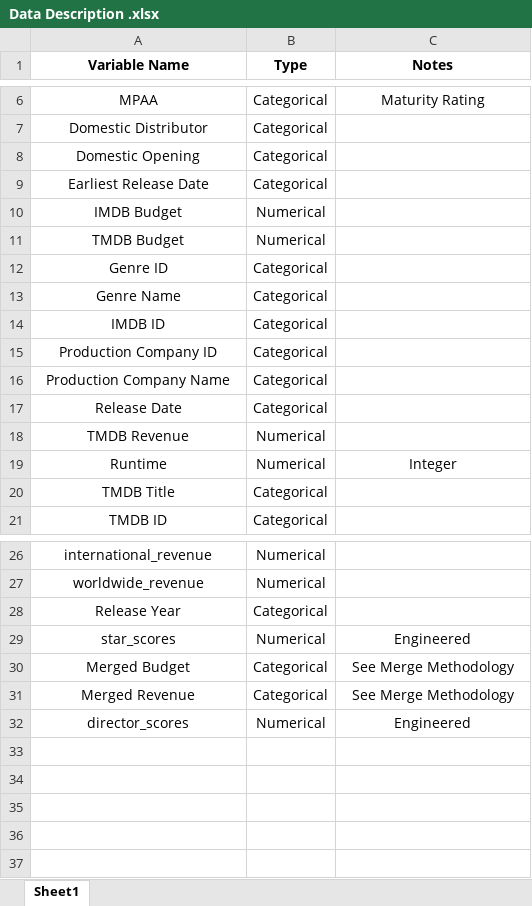
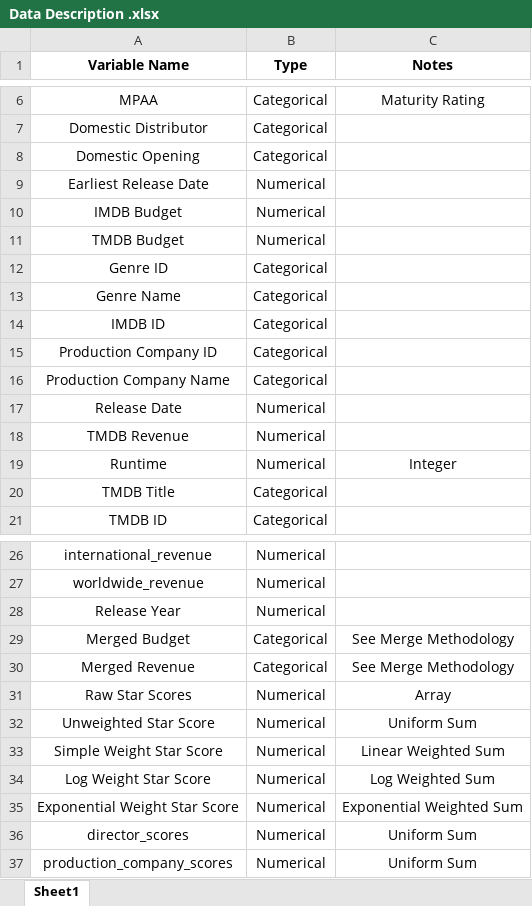
Before and after one commit to samob917/en553.602.FA23, an Excel workbook: 3. Data Preparation/Data Description .xlsx, sheet Sheet1, drawn as a sheet; only a part is shown, gaps mark what is left out; values as stored, in another font and other column widths than the file's, no borders; removed rows and columns are numbered as before the commit, all else as after; the diff names each change by its address in the sheet, - before the commit and + after, or states it on an @@ line.

```diff
--- a/3. Data Preparation/Data Description .xlsx (sheet Sheet1)
+++ b/3. Data Preparation/Data Description .xlsx (sheet Sheet1)
-B9 (Type): Categorical
+B9 (Type): Numerical
-B17 (Type): Categorical
+B17 (Type): Numerical
-B28 (Type): Categorical
+B28 (Type): Numerical
-row 29: star_scores | Numerical | Engineered
+row 31: Raw Star Scores | Numerical | Array
+row 32: Unweighted Star Score | Numerical | Uniform Sum
+row 33: Simple Weight Star Score | Numerical | Linear Weighted Sum
+row 34: Log Weight Star Score | Numerical | Log Weighted Sum
+row 35: Exponential Weight Star Score | Numerical | Exponential Weighted Sum
-C36 (Notes): Engineered
+C36 (Notes): Uniform Sum
+row 37: production_company_scores | Numerical | Uniform Sum
```
Also changed, not shown: 2 other files.
